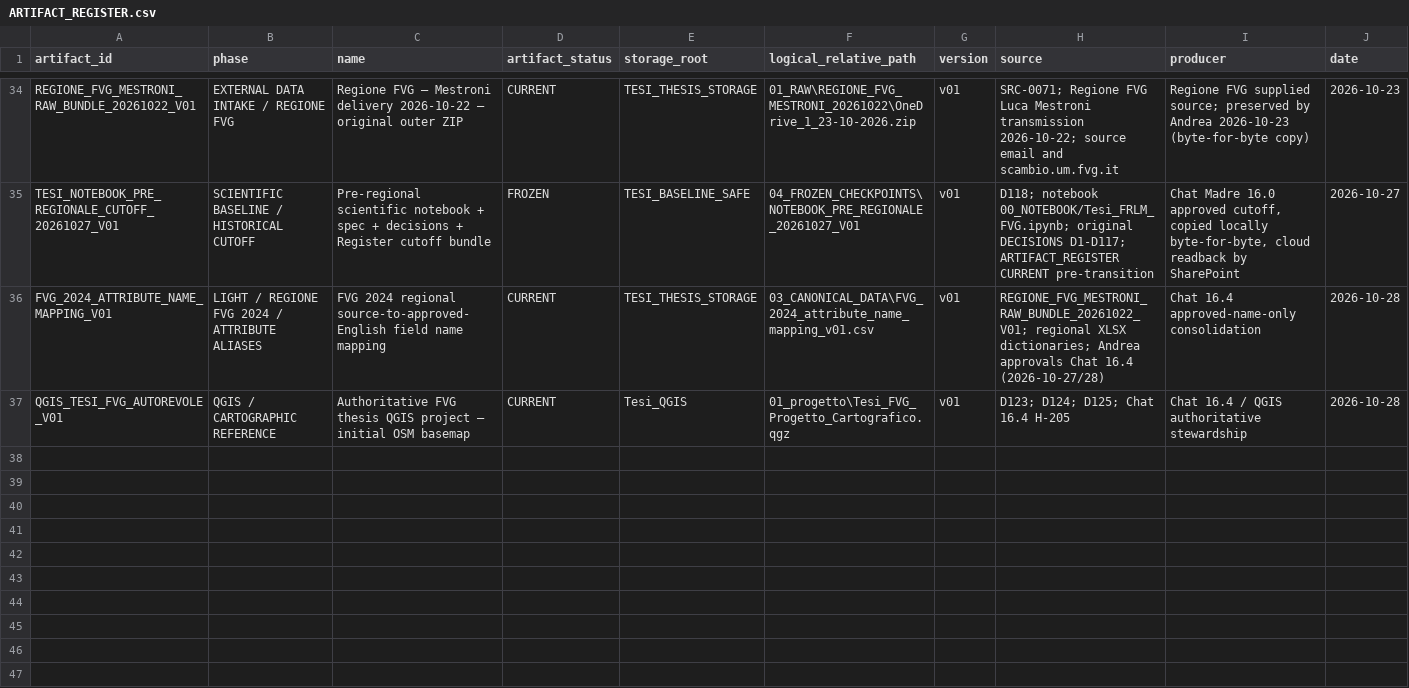
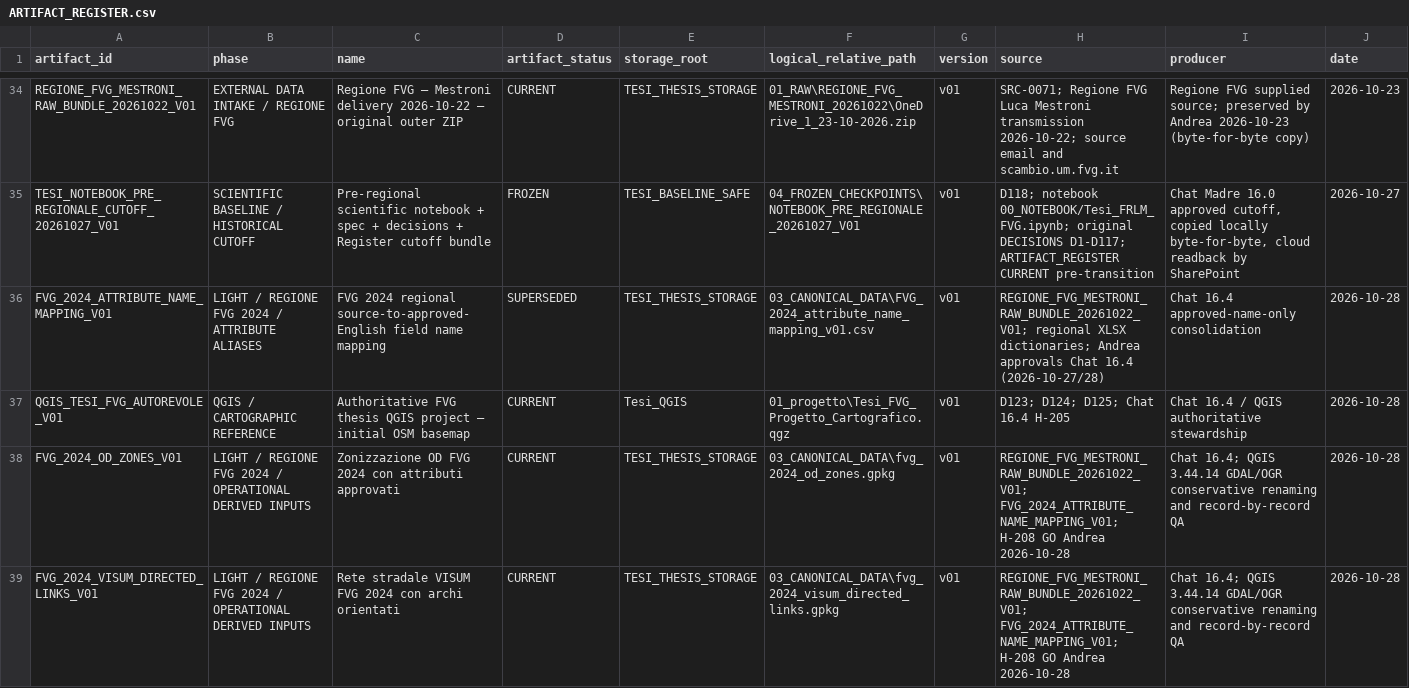
Before and after one commit to indren9/tesi-frlm-fvg, a CSV file: 06_GOVERNANCE/ARTIFACT_REGISTER.csv, drawn as a sheet; only a part is shown, gaps mark what is left out; rows hold the shown columns only; the diff covers the shown part only; the diff names each change by its address in the sheet, - before the commit and + after, or states it on an @@ line.

Commit message:
Register five QA-verified regional VISUM/OD GeoPackages and alias dictionary v02 (H-208)

```diff
--- a/06_GOVERNANCE/ARTIFACT_REGISTER.csv
+++ b/06_GOVERNANCE/ARTIFACT_REGISTER.csv
-D36 (artifact_status): CURRENT
+D36 (artifact_status): SUPERSEDED
+row 38: FVG_2024_OD_ZONES_V01 | LIGHT / REGIONE FVG 2024 / OPERATIONAL DERIVED INPUTS | Zonizzazione OD FVG 2024 con attributi approvati | CURRENT | TESI_THESIS_STORAGE | 03_CANONICAL_DATA\fvg_2024_od_zones.gpkg | v01 | REGIONE_FVG_MESTRONI_RAW_BUNDLE_20261022_V01; FVG_2024_ATTRIBUTE_NAME_MAPPING_V01; H-208 GO Andrea 2026-10-28 | Chat 16.4; QGIS 3.44.14 GDAL/OGR conservative renaming and record-by-record QA | 2026-10-28
+row 39: FVG_2024_VISUM_DIRECTED_LINKS_V01 | LIGHT / REGIONE FVG 2024 / OPERATIONAL DERIVED INPUTS | Rete stradale VISUM FVG 2024 con archi orientati | CURRENT | TESI_THESIS_STORAGE | 03_CANONICAL_DATA\fvg_2024_visum_directed_links.gpkg | v01 | REGIONE_FVG_MESTRONI_RAW_BUNDLE_20261022_V01; FVG_2024_ATTRIBUTE_NAME_MAPPING_V01; H-208 GO Andrea 2026-10-28 | Chat 16.4; QGIS 3.44.14 GDAL/OGR conservative renaming and record-by-record QA | 2026-10-28
```
Also changed, not shown: 4 added rows elsewhere in this file.
